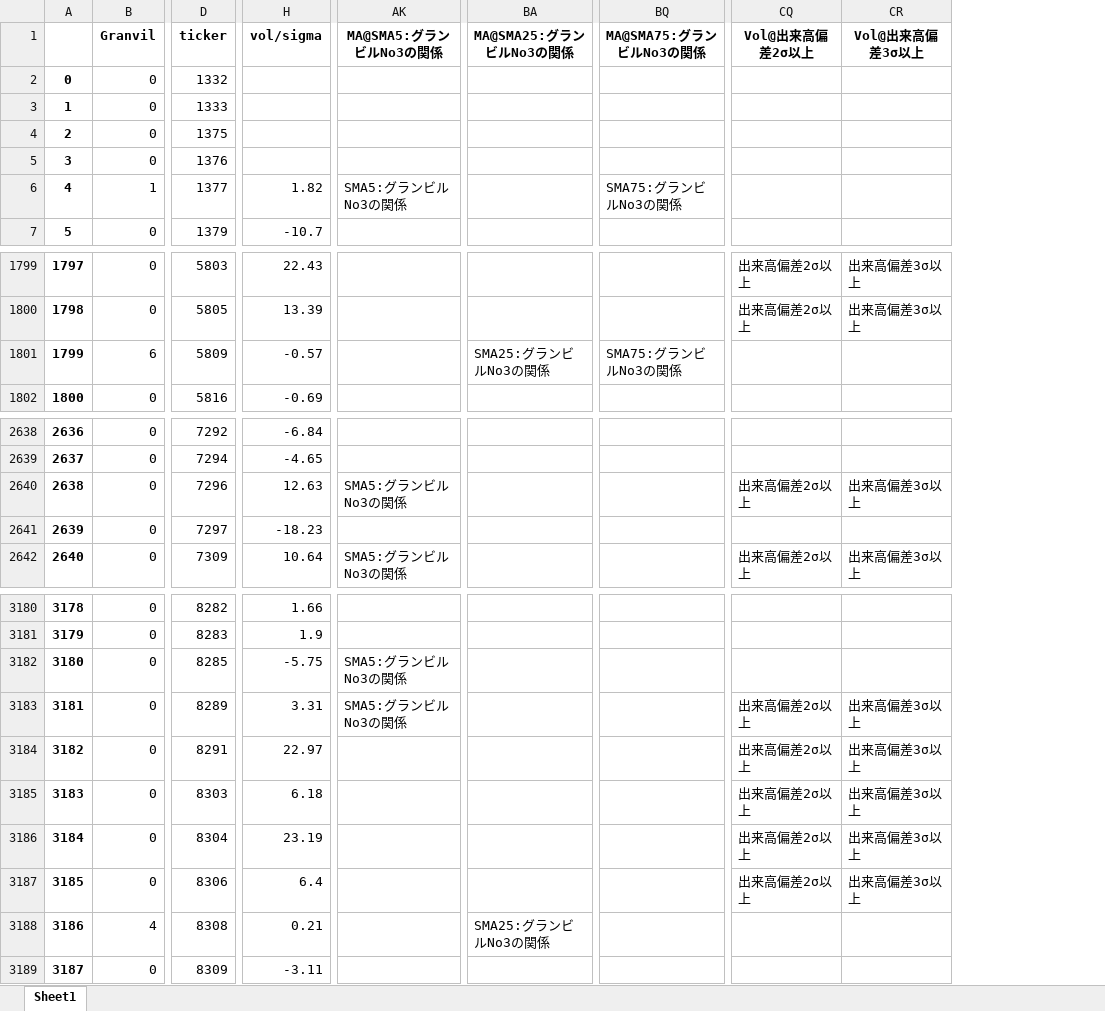
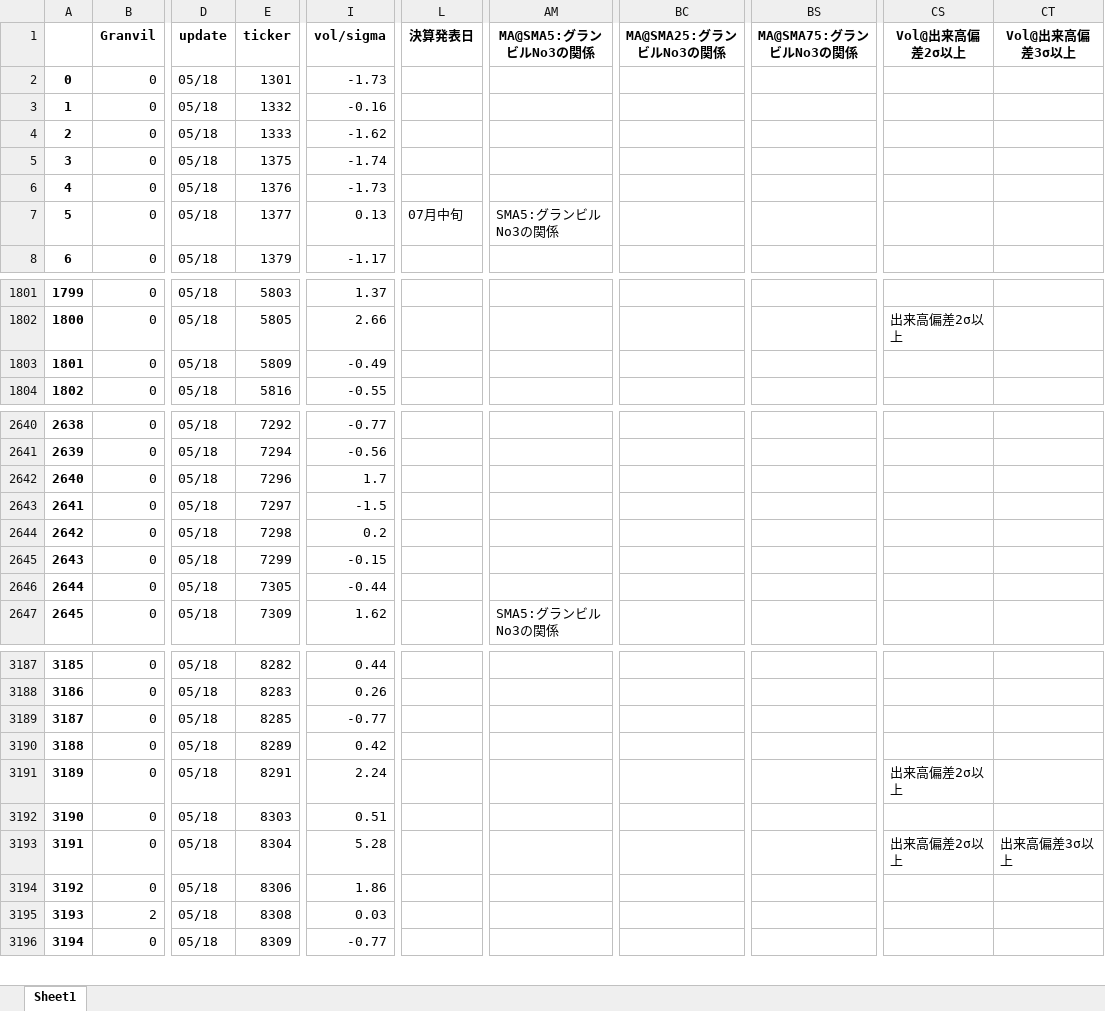
Before and after one commit to hagicode/testcode3, an Excel workbook: files/230518_demo.xlsx, sheet Sheet1, drawn as a sheet; only a part is shown, gaps mark what is left out; values as stored, in another font and other column widths than the file's, no borders; removed rows and columns are numbered as before the commit, all else as after; rows hold the shown columns only; the diff covers the shown part only; the diff names each change by its address in the sheet, - before the commit and + after, or states it on an @@ line.

Commit message:
update_daily_file

```diff
--- a/files/230518_demo.xlsx (sheet Sheet1)
+++ b/files/230518_demo.xlsx (sheet Sheet1)
+column D, row 1: update; rows 3-8: all 05/18; rows 1801-1804: all 05/18; rows 2640-2643: all 05/18; row 2647: 05/18; rows 3187-3196: all 05/18
-column H, rows 1-7: vol/sigma |  |  |  |  | 1.82 | -10.7; rows 1799-1802: 22.43 | 13.39 | -0.57 | -0.69; rows 2638-2642: -6.84 | -4.65 | 12.63 | -18.23 | 10.64; rows 3180-3189: 1.66 | 1.9 | -5.75 | 3.31 | 22.97 | 6.18 | 23.19 | 6.4 | 0.21 | -3.11
+column I, row 1: vol/sigma; rows 3-8: -0.16 | -1.62 | -1.74 | -1.73 | 0.13 | -1.17; rows 1801-1804: 1.37 | 2.66 | -0.49 | -0.55; rows 2640-2643: -0.77 | -0.56 | 1.7 | -1.5; row 2647: 1.62; rows 3187-3196: 0.44 | 0.26 | -0.77 | 0.42 | 2.24 | 0.51 | 5.28 | 1.86 | 0.03 | -0.77
+column L, row 1: 決算発表日; row 7: 07月中旬
-column CQ, row 1: Vol@出来高偏差2σ以上; rows 1799-1800: 出来高偏差2σ以上 | 出来高偏差2σ以上; rows 2640-2642: 出来高偏差2σ以上 |  | 出来高偏差2σ以上; rows 3183-3187: all 出来高偏差2σ以上
-column CR, row 1: Vol@出来高偏差3σ以上; rows 1799-1800: 出来高偏差3σ以上 | 出来高偏差3σ以上; rows 2640-2642: 出来高偏差3σ以上 |  | 出来高偏差3σ以上; rows 3183-3187: all 出来高偏差3σ以上
+column CS, row 1: Vol@出来高偏差2σ以上; row 1802: 出来高偏差2σ以上; rows 3191-3193: 出来高偏差2σ以上 |  | 出来高偏差2σ以上
+column CT, row 1: Vol@出来高偏差3σ以上; row 3193: 出来高偏差3σ以上
+row 2: 0 | 0 | 05/18 | 1301 | -1.73
@@ column A renumbered from row 3 down @@
-B7: 1
+B7: 0
-BS7: SMA75:グランビルNo3の関係
+BS7: (empty)
-B1803: 6
+B1803: 0
-BC1803: SMA25:グランビルNo3の関係
+BC1803: (empty)
-BS1803: SMA75:グランビルNo3の関係
+BS1803: (empty)
-AM2642: SMA5:グランビルNo3の関係
+AM2642: (empty)
+row 2644: 2642 | 0 | 05/18 | 7298 | 0.2
+row 2645: 2643 | 0 | 05/18 | 7299 | -0.15
+row 2646: 2644 | 0 | 05/18 | 7305 | -0.44
-AM3189:AM3190: SMA5:グランビルNo3の関係
+AM3189:AM3190: (empty)
-B3195: 4
+B3195: 2
-BC3195: SMA25:グランビルNo3の関係
+BC3195: (empty)
```
Also changed, not shown: 3 added rows and 1268 edited cells elsewhere in this sheet.
